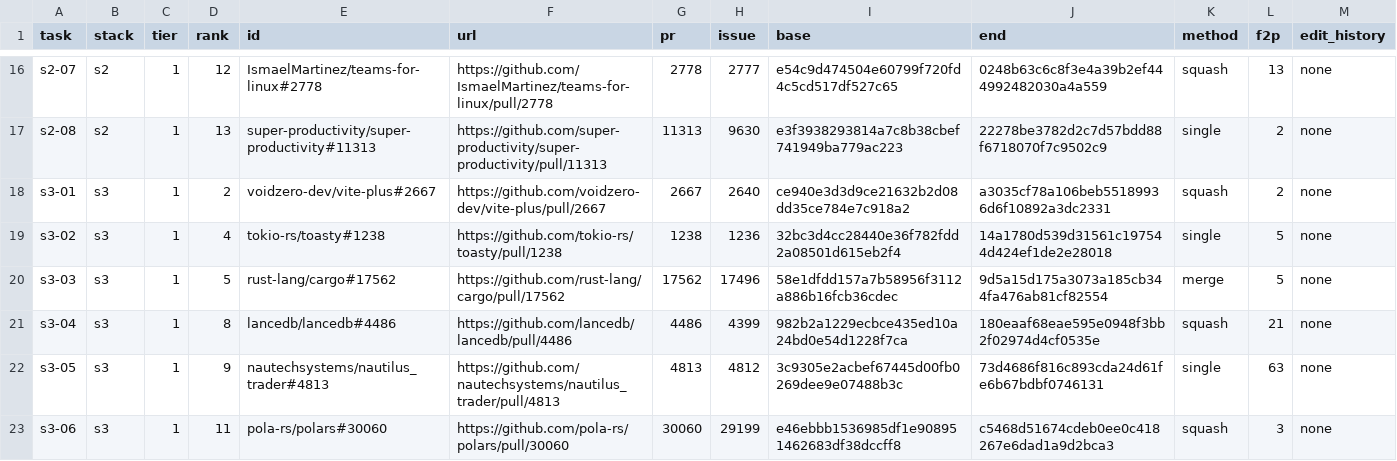
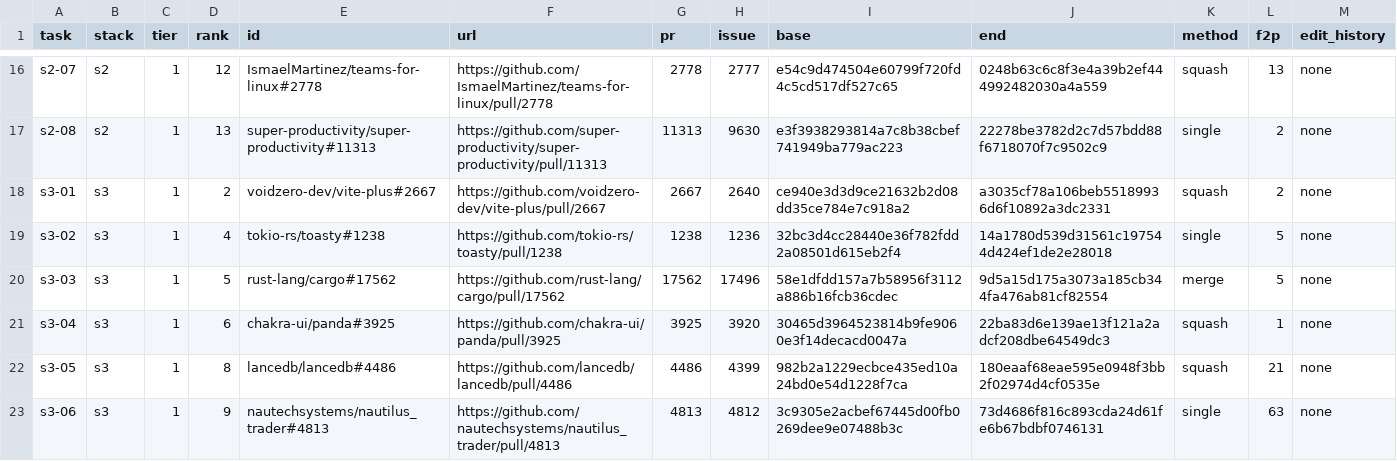
Before and after one commit to emulatalk1/hstack, a TSV file: progress/step4/sample.tsv, drawn as a sheet; only a part is shown, gaps mark what is left out; the diff covers the shown part only; the diff names each change by its address in the sheet, - before the commit and + after, or states it on an @@ line.

```diff
--- a/progress/step4/sample.tsv
+++ b/progress/step4/sample.tsv
-D21 (rank): 8
+D21 (rank): 6
-E21 (id): lancedb/lancedb#4486
+E21 (id): chakra-ui/panda#3925
-F21 (url): https://github.com/lancedb/lancedb/pull/4486
+F21 (url): https://github.com/chakra-ui/panda/pull/3925
-G21 (pr): 4486
+G21 (pr): 3925
-H21 (issue): 4399
+H21 (issue): 3920
-I21 (base): 982b2a1229ecbce435ed10a24bd0e54d1228f7ca
+I21 (base): 30465d3964523814b9fe9060e3f14decacd0047a
-J21 (end): 180eaaf68eae595e0948f3bb2f02974d4cf0535e
+J21 (end): 22ba83d6e139ae13f121a2adcf208dbe64549dc3
-L21 (f2p): 21
+L21 (f2p): 1
-D22 (rank): 9
+D22 (rank): 8
-E22 (id): nautechsystems/nautilus_trader#4813
+E22 (id): lancedb/lancedb#4486
-F22 (url): https://github.com/nautechsystems/nautilus_trader/pull/4813
+F22 (url): https://github.com/lancedb/lancedb/pull/4486
-G22 (pr): 4813
+G22 (pr): 4486
-H22 (issue): 4812
+H22 (issue): 4399
-I22 (base): 3c9305e2acbef67445d00fb0269dee9e07488b3c
+I22 (base): 982b2a1229ecbce435ed10a24bd0e54d1228f7ca
-J22 (end): 73d4686f816c893cda24d61fe6b67bdbf0746131
+J22 (end): 180eaaf68eae595e0948f3bb2f02974d4cf0535e
-K22 (method): single
+K22 (method): squash
-L22 (f2p): 63
+L22 (f2p): 21
-D23 (rank): 11
+D23 (rank): 9
-E23 (id): pola-rs/polars#30060
+E23 (id): nautechsystems/nautilus_trader#4813
-F23 (url): https://github.com/pola-rs/polars/pull/30060
+F23 (url): https://github.com/nautechsystems/nautilus_trader/pull/4813
-G23 (pr): 30060
+G23 (pr): 4813
-H23 (issue): 29199
+H23 (issue): 4812
-I23 (base): e46ebbb1536985df1e908951462683df38dccff8
+I23 (base): 3c9305e2acbef67445d00fb0269dee9e07488b3c
-J23 (end): c5468d51674cdeb0ee0c418267e6dad1a9d2bca3
+J23 (end): 73d4686f816c893cda24d61fe6b67bdbf0746131
-K23 (method): squash
+K23 (method): single
-L23 (f2p): 3
+L23 (f2p): 63
```
Also changed, not shown: 17 edited cells elsewhere in this file, progress/step4/walk.tsv, 3 other files.
